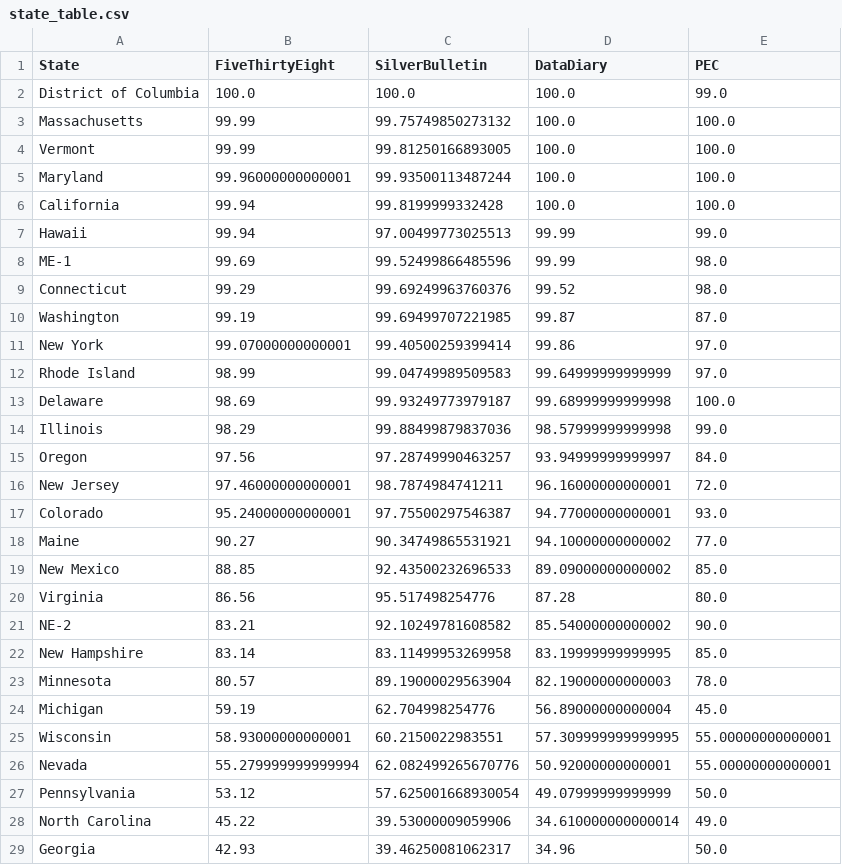
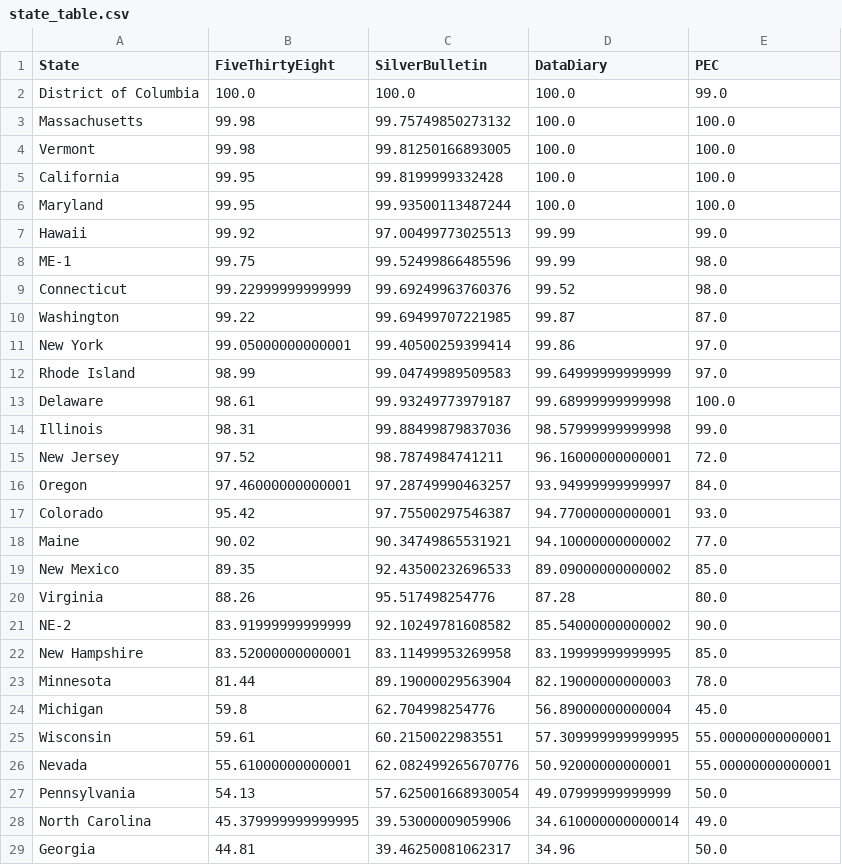
Before and after one commit to PaulMainwood/Election2024, a CSV file: state_table.csv, drawn as a sheet; only a part is shown; the diff covers the shown part only.

```diff
--- a/state_table.csv
+++ b/state_table.csv
@@ -2,28 +2,28 @@ State,FiveThirtyEight,SilverBulletin,DataDiary,PEC
 District of Columbia,100.0,100.0,100.0,99.0
-Massachusetts,99.99,99.75749850273132,100.0,100.0
-Vermont,99.99,99.81250166893005,100.0,100.0
-Maryland,99.96000000000001,99.93500113487244,100.0,100.0
-California,99.94,99.8199999332428,100.0,100.0
-Hawaii,99.94,97.00499773025513,99.99,99.0
-ME-1,99.69,99.52499866485596,99.99,98.0
-Connecticut,99.29,99.69249963760376,99.52,98.0
-Washington,99.19,99.69499707221985,99.87,87.0
-New York,99.07000000000001,99.40500259399414,99.86,97.0
+Massachusetts,99.98,99.75749850273132,100.0,100.0
+Vermont,99.98,99.81250166893005,100.0,100.0
+California,99.95,99.8199999332428,100.0,100.0
+Maryland,99.95,99.93500113487244,100.0,100.0
+Hawaii,99.92,97.00499773025513,99.99,99.0
+ME-1,99.75,99.52499866485596,99.99,98.0
+Connecticut,99.22999999999999,99.69249963760376,99.52,98.0
+Washington,99.22,99.69499707221985,99.87,87.0
+New York,99.05000000000001,99.40500259399414,99.86,97.0
 Rhode Island,98.99,99.04749989509583,99.64999999999999,97.0
-Delaware,98.69,99.93249773979187,99.68999999999998,100.0
-Illinois,98.29,99.88499879837036,98.57999999999998,99.0
-Oregon,97.56,97.28749990463257,93.94999999999997,84.0
-New Jersey,97.46000000000001,98.7874984741211,96.16000000000001,72.0
-Colorado,95.24000000000001,97.75500297546387,94.77000000000001,93.0
-Maine,90.27,90.34749865531921,94.10000000000002,77.0
-New Mexico,88.85,92.43500232696533,89.09000000000002,85.0
-Virginia,86.56,95.517498254776,87.28,80.0
-NE-2,83.21,92.10249781608582,85.54000000000002,90.0
-New Hampshire,83.14,83.11499953269958,83.19999999999995,85.0
-Minnesota,80.57,89.19000029563904,82.19000000000003,78.0
-Michigan,59.19,62.704998254776,56.89000000000004,45.0
-Wisconsin,58.93000000000001,60.2150022983551,57.309999999999995,55.00000000000001
-Nevada,55.279999999999994,62.082499265670776,50.92000000000001,55.00000000000001
-Pennsylvania,53.12,57.625001668930054,49.07999999999999,50.0
-North Carolina,45.22,39.53000009059906,34.610000000000014,49.0
-Georgia,42.93,39.46250081062317,34.96,50.0
+Delaware,98.61,99.93249773979187,99.68999999999998,100.0
+Illinois,98.31,99.88499879837036,98.57999999999998,99.0
+New Jersey,97.52,98.7874984741211,96.16000000000001,72.0
+Oregon,97.46000000000001,97.28749990463257,93.94999999999997,84.0
+Colorado,95.42,97.75500297546387,94.77000000000001,93.0
+Maine,90.02,90.34749865531921,94.10000000000002,77.0
+New Mexico,89.35,92.43500232696533,89.09000000000002,85.0
+Virginia,88.26,95.517498254776,87.28,80.0
+NE-2,83.91999999999999,92.10249781608582,85.54000000000002,90.0
+New Hampshire,83.52000000000001,83.11499953269958,83.19999999999995,85.0
+Minnesota,81.44,89.19000029563904,82.19000000000003,78.0
+Michigan,59.8,62.704998254776,56.89000000000004,45.0
+Wisconsin,59.61,60.2150022983551,57.309999999999995,55.00000000000001
+Nevada,55.61000000000001,62.082499265670776,50.92000000000001,55.00000000000001
+Pennsylvania,54.13,57.625001668930054,49.07999999999999,50.0
+North Carolina,45.379999999999995,39.53000009059906,34.610000000000014,49.0
+Georgia,44.81,39.46250081062317,34.96,50.0
```
Also changed, not shown: 2 added rows, 2 removed rows and 24 edited cells elsewhere in this file, ManualData.csv, aggregated_data.csv, 4 other files.
